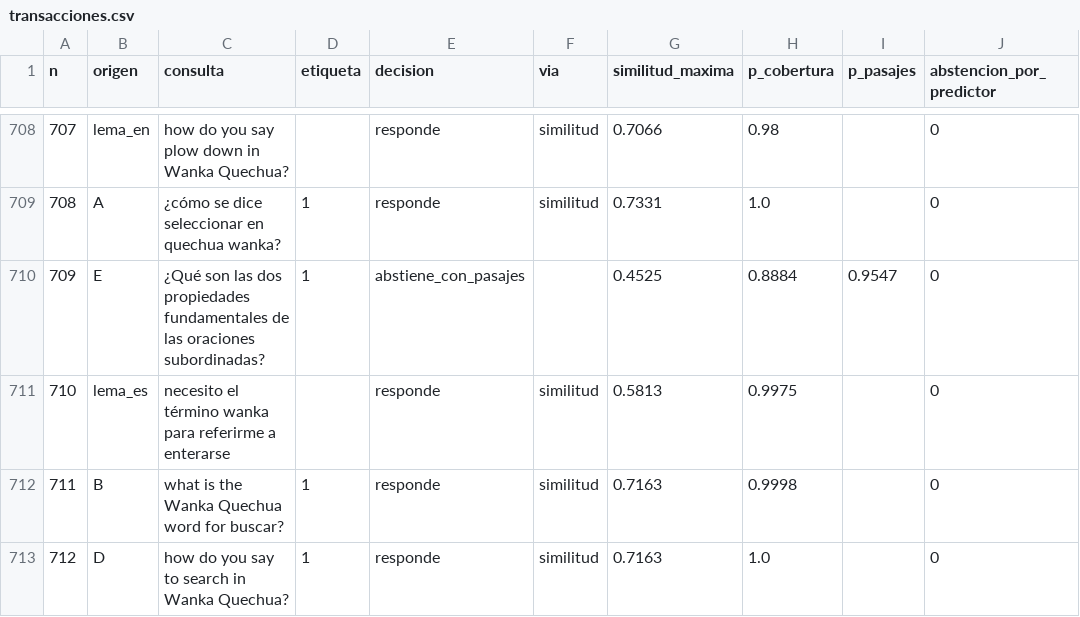
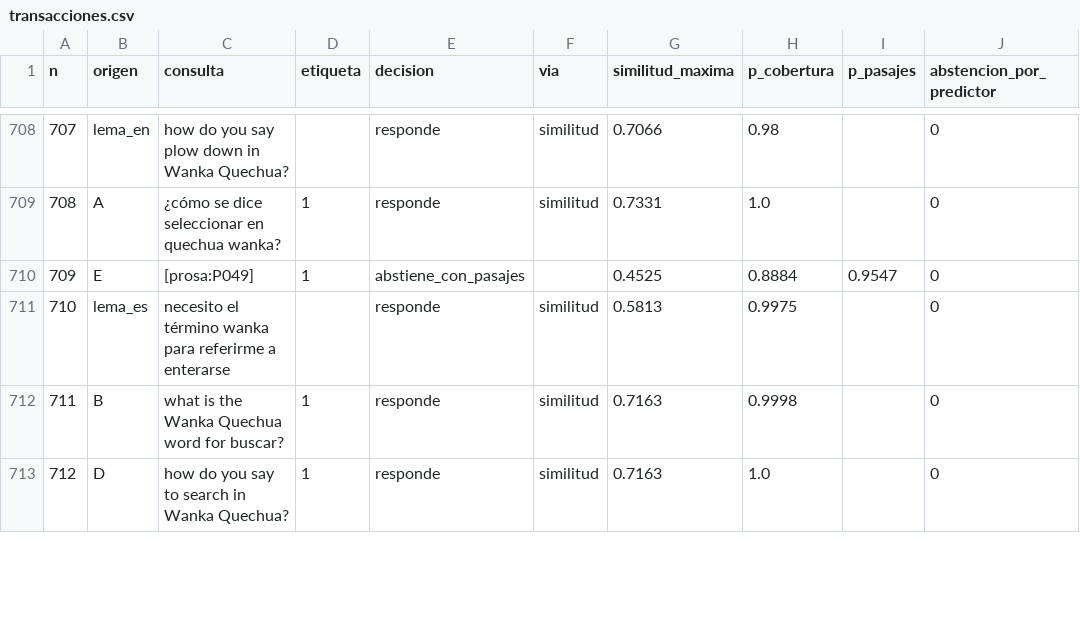
Before and after one commit to jamesSSC/TP_RAG_Quechua, a CSV file: docs/evidencias/pmv2/transacciones.csv, drawn as a sheet; only a part is shown, gaps mark what is left out; the diff covers the shown part only; the diff names each change by its address in the sheet, - before the commit and + after, or states it on an @@ line.

```diff
--- a/docs/evidencias/pmv2/transacciones.csv
+++ b/docs/evidencias/pmv2/transacciones.csv
-C710 (consulta): ¿Qué son las dos propiedades fundamentales de las oraciones subordinadas?
+C710 (consulta): [prosa:P049]
```
Also changed, not shown: 59 edited cells elsewhere in this file, docs/evidencias/pmv2/postgres/transacciones.csv, 6 other files.
